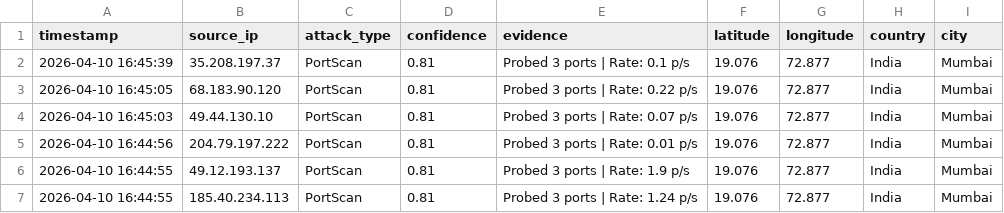
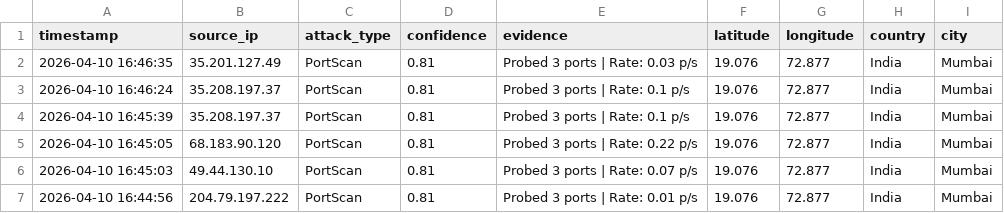
Before and after one commit to vinayak-salian/honeypot-idps, a CSV file: logs/security_events.csv, drawn as a sheet; only a part is shown; the shorter side is filled out with more unchanged rows; the diff names each change by its address in the sheet, - before the commit and + after, or states it on an @@ line.

```diff
--- a/logs/security_events.csv
+++ b/logs/security_events.csv
+row 2: 2026-04-10 16:46:35 | 35.201.127.49 | PortScan | 0.81 | Probed 3 ports | Rate: 0.03 p/s | 19.076 | 72.877 | India | Mumbai
+row 3: 2026-04-10 16:46:24 | 35.208.197.37 | PortScan | 0.81 | Probed 3 ports | Rate: 0.1 p/s | 19.076 | 72.877 | India | Mumbai
```
Also changed, not shown: logs/system_status.csv, logs/web_history.csv, 3 other files.
